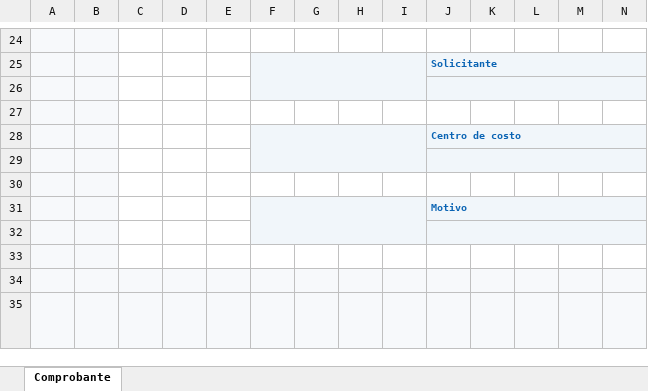
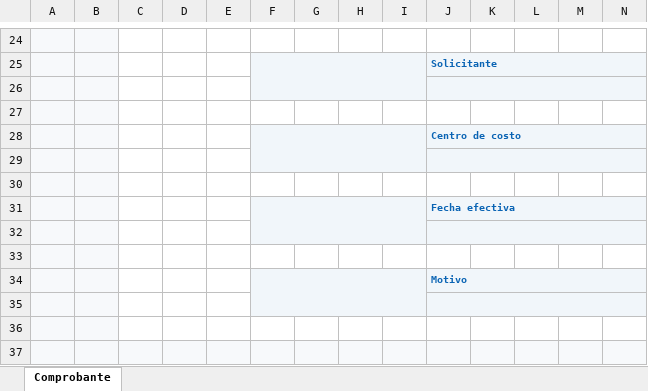
Before and after one commit to Stack-Maximus/SSI-RRHH, an Excel workbook: docs/plantillas/RRH-FOR-VAR-001_Comprobante_Aumento_de_sueldo.xlsx, sheet Comprobante, drawn as a sheet; only a part is shown, gaps mark what is left out; the shorter side is filled out with more unchanged rows; values as stored, in another font and other column widths than the file's, no borders; charts and pictures not drawn; rows hold the shown columns only; the diff names each change by its address in the sheet, - before the commit and + after, or states it on an @@ line.

```diff
--- a/docs/plantillas/RRH-FOR-VAR-001_Comprobante_Aumento_de_sueldo.xlsx (sheet Comprobante)
+++ b/docs/plantillas/RRH-FOR-VAR-001_Comprobante_Aumento_de_sueldo.xlsx (sheet Comprobante)
+row 31:  |  |  |  |  |  |  |  |  | Fecha efectiva
+row 32: (empty)
+row 33: (empty)
```
Also changed, not shown: charts or pictures, 15 other files.
